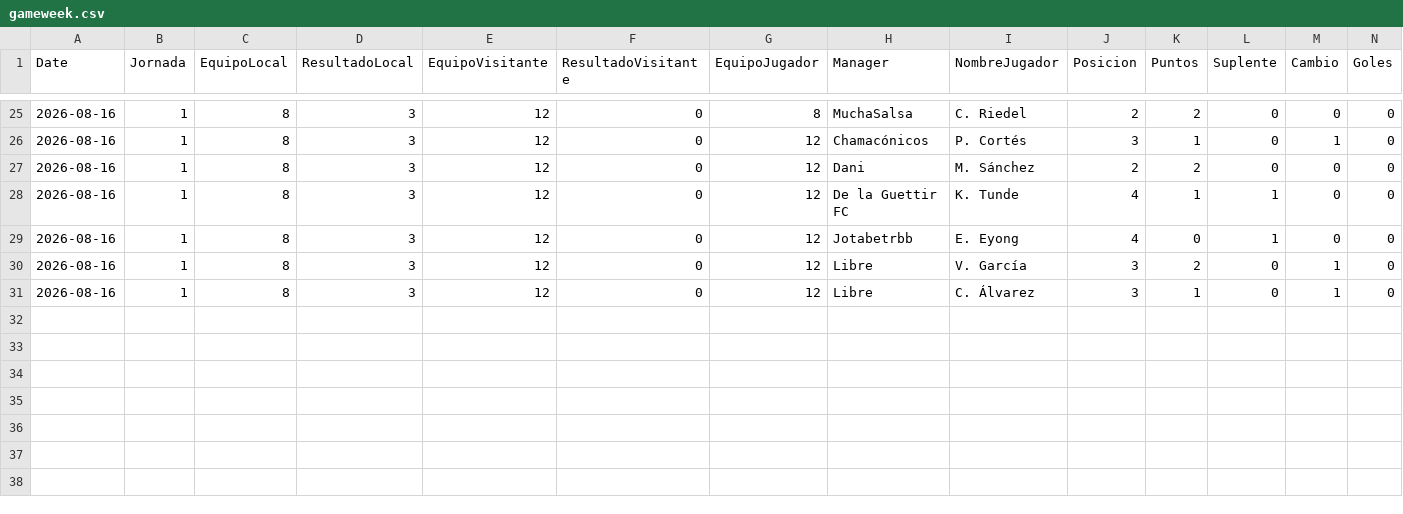
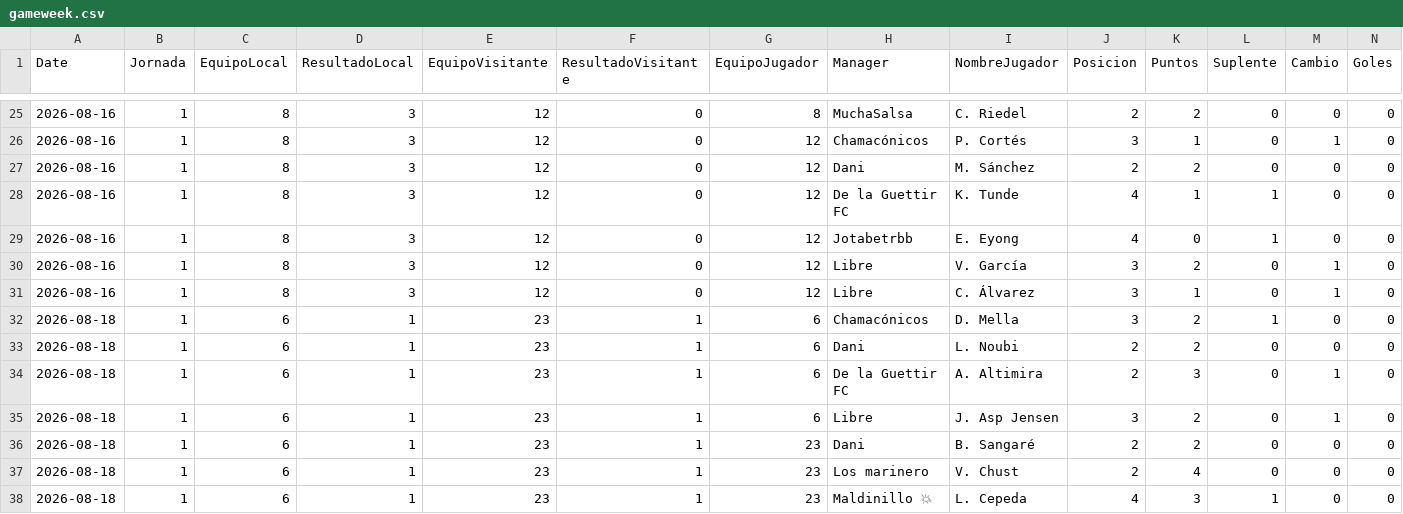
Before and after one commit to javica98/MisterFantasy_analytics, a CSV file: data/processed/gameweek.csv, drawn as a sheet; only a part is shown, gaps mark what is left out; rows hold the shown columns only; the diff names each change by its address in the sheet, - before the commit and + after, or states it on an @@ line.

```diff
--- a/data/processed/gameweek.csv
+++ b/data/processed/gameweek.csv
+row 32: 2026-08-18 | 1 | 6 | 1 | 23 | 1 | 6 | Chamacónicos | D. Mella | 3 | 2 | 1 | 0 | 0
+row 33: 2026-08-18 | 1 | 6 | 1 | 23 | 1 | 6 | Dani | L. Noubi | 2 | 2 | 0 | 0 | 0
+row 34: 2026-08-18 | 1 | 6 | 1 | 23 | 1 | 6 | De la Guettir FC | A. Altimira | 2 | 3 | 0 | 1 | 0
+row 35: 2026-08-18 | 1 | 6 | 1 | 23 | 1 | 6 | Libre | J. Asp Jensen | 3 | 2 | 0 | 1 | 0
+row 36: 2026-08-18 | 1 | 6 | 1 | 23 | 1 | 23 | Dani | B. Sangaré | 2 | 2 | 0 | 0 | 0
+row 37: 2026-08-18 | 1 | 6 | 1 | 23 | 1 | 23 | Los marinero | V. Chust | 2 | 4 | 0 | 0 | 0
+row 38: 2026-08-18 | 1 | 6 | 1 | 23 | 1 | 23 | Maldinillo 💥 | L. Cepeda | 4 | 3 | 1 | 0 | 0
```
Also changed, not shown: data/processed/ganancias.csv, data/processed/ganancias_clean.csv, 3 other files.
